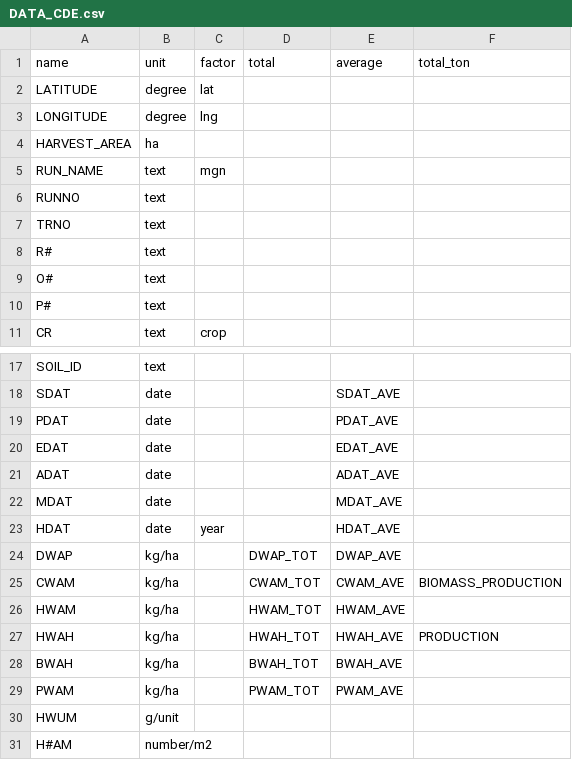
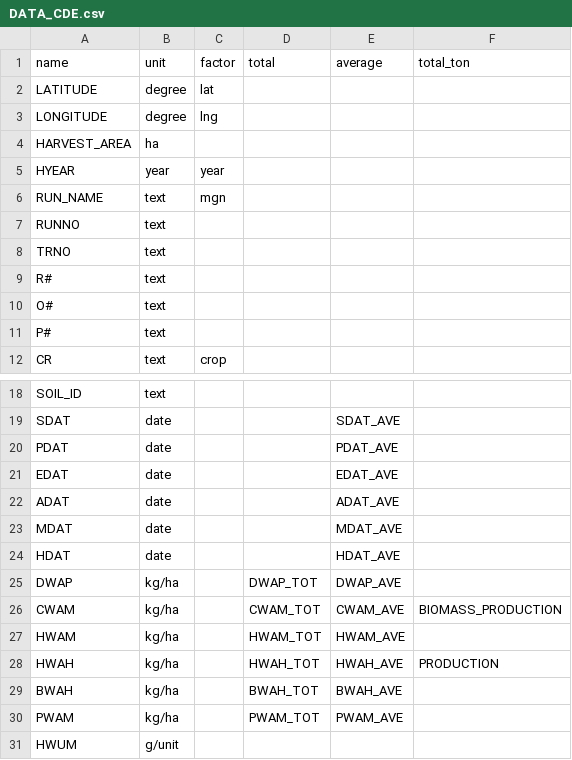
Before and after one commit to DSSAT/supermaas-aggregate-pythia-outputs, a CSV file: DATA_CDE.csv, drawn as a sheet; only a part is shown, gaps mark what is left out; the shorter side is filled out with more unchanged rows.

Commit message:
Add HYEAR as a temporary solution for handling simulation year from the data set

```diff
--- a/DATA_CDE.csv
+++ b/DATA_CDE.csv
@@ -4,2 +4,3 @@ LONGITUDE,degree,lng,,,
 HARVEST_AREA,ha,,,,
+HYEAR,year,year,,,
 RUN_NAME,text,mgn,,,
@@ -22,3 +23,3 @@ ADAT,date,,,ADAT_AVE,
 MDAT,date,,,MDAT_AVE,
-HDAT,date,year,,HDAT_AVE,
+HDAT,date,,,HDAT_AVE,
 DWAP,kg/ha,,DWAP_TOT,DWAP_AVE,
```
Also changed, not shown: 1 other file.
